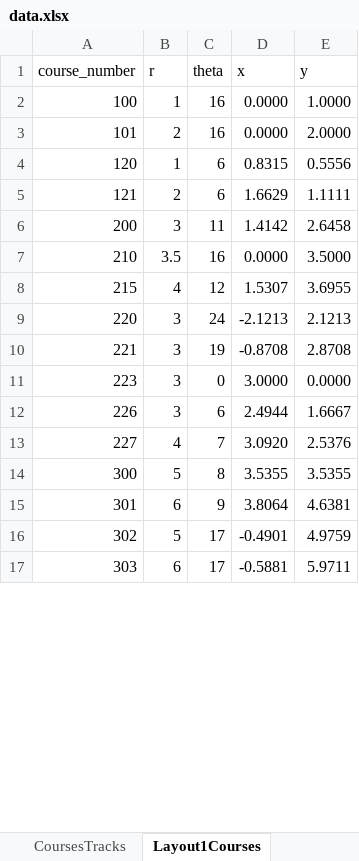
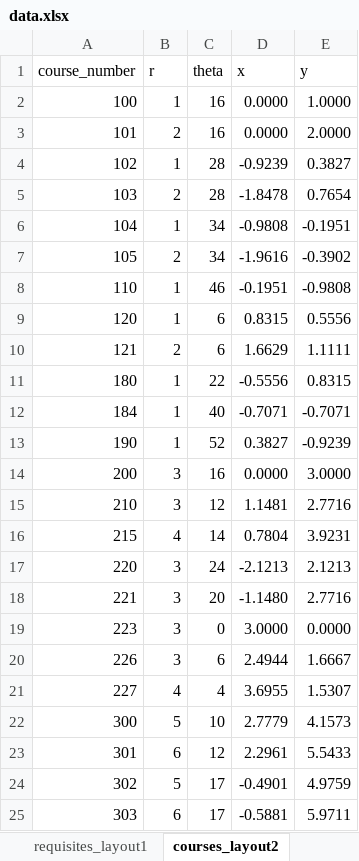
Before and after one commit to UBCMath/coursemap, an Excel workbook: data/data.xlsx, sheet courses_layout2, drawn as a sheet; only a part is shown; values as stored, in another font and other column widths than the file's, no borders; addresses are those after the commit; the diff covers the shown part only; the diff names each change by its address in the sheet, - before the commit and + after, or states it on an @@ line.

Commit message:
Switch between layouts with smooth transition.
* Rewrite excel_to_csv.py as excel_to_json.py so that there is only one data file to import
* Write renderLayout function to animate smooth transition between layouts
* Create layouts for honours and major programs
* Arrange dashboard with CSS grid

```diff
--- a/data/data.xlsx (sheet courses_layout2)
+++ b/data/data.xlsx (sheet courses_layout2)
-sheet tab: Layout1Courses
+sheet tab: courses_layout2
+row 4: 102 | 1 | 28 | -0.9239 | 0.3827
+row 5: 103 | 2 | 28 | -1.8478 | 0.7654
+row 6: 104 | 1 | 34 | -0.9808 | -0.1951
+row 7: 105 | 2 | 34 | -1.9616 | -0.3902
+row 8: 110 | 1 | 46 | -0.1951 | -0.9808
+row 11: 180 | 1 | 22 | -0.5556 | 0.8315
+row 12: 184 | 1 | 40 | -0.7071 | -0.7071
+row 13: 190 | 1 | 52 | 0.3827 | -0.9239
-C14 (theta): 11
+C14 (theta): 16
-D14 (x): 1.4142
+D14 (x): 0.0000
-E14 (y): 2.6458
+E14 (y): 3.0000
-B15 (r): 3.5
+B15 (r): 3
-C15 (theta): 16
+C15 (theta): 12
-D15 (x): 0.0000
+D15 (x): 1.1481
-E15 (y): 3.5000
+E15 (y): 2.7716
-C16 (theta): 12
+C16 (theta): 14
-D16 (x): 1.5307
+D16 (x): 0.7804
-E16 (y): 3.6955
+E16 (y): 3.9231
-C18 (theta): 19
+C18 (theta): 20
-D18 (x): -0.8708
+D18 (x): -1.1480
-E18 (y): 2.8708
+E18 (y): 2.7716
-C21 (theta): 7
+C21 (theta): 4
-D21 (x): 3.0920
+D21 (x): 3.6955
-E21 (y): 2.5376
+E21 (y): 1.5307
-C22 (theta): 8
+C22 (theta): 10
-D22 (x): 3.5355
+D22 (x): 2.7779
-E22 (y): 3.5355
+E22 (y): 4.1573
-C23 (theta): 9
+C23 (theta): 12
-D23 (x): 3.8064
+D23 (x): 2.2961
-E23 (y): 4.6381
+E23 (y): 5.5433
```
Also changed, not shown: 2 added rows, 2 removed rows and 79 edited cells elsewhere in this sheet, sheet requisites_layout2, sheet requisites_layout1, sheet courses_layout1, sheet courses, sheet tracks, other sheet tabs, formulas that keep their value, 16 other files.
